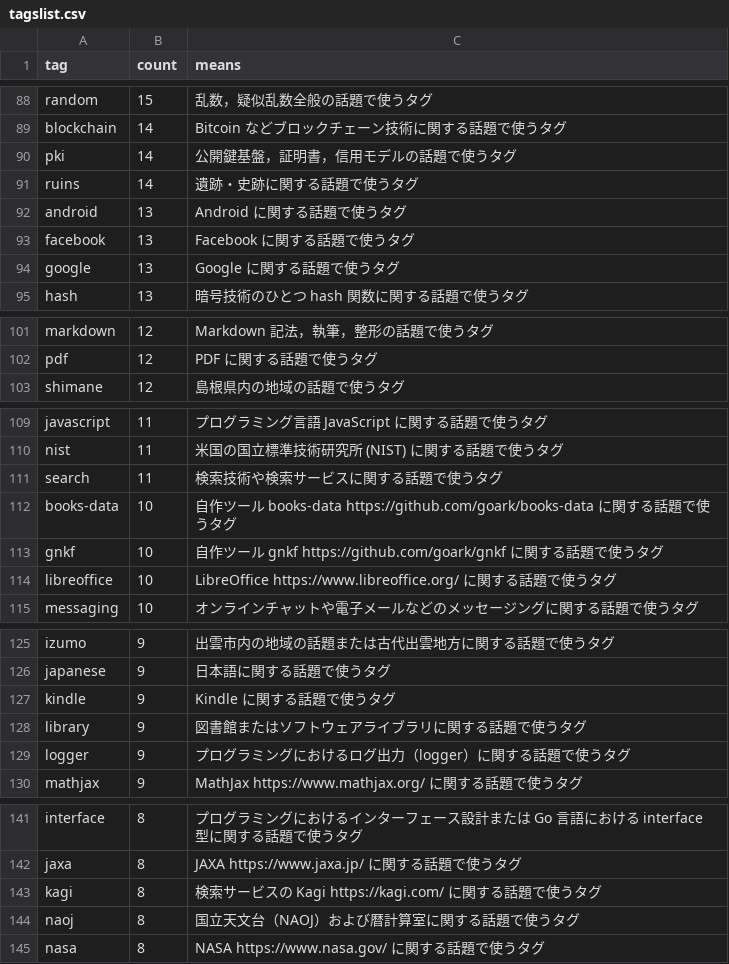
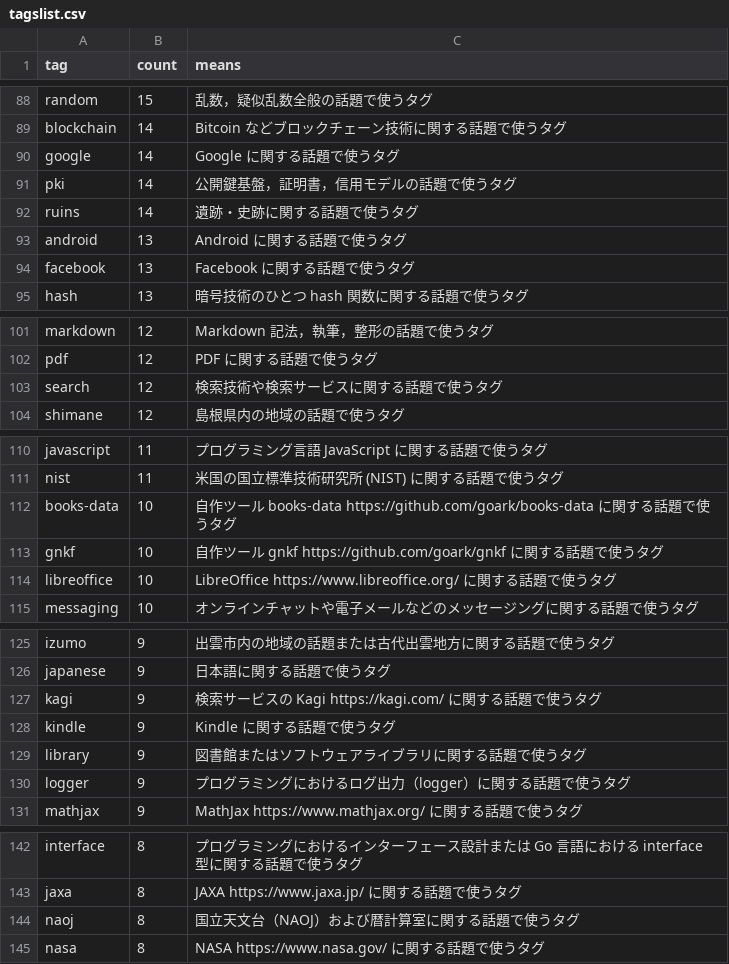
Before and after one commit to spiegel-im-spiegel/github-pages-env, a CSV file: .github/workflows/tagslist.csv, drawn as a sheet; only a part is shown, gaps mark what is left out; the diff covers the shown part only.

```diff
--- a/.github/workflows/tagslist.csv
+++ b/.github/workflows/tagslist.csv
@@ -89,2 +89,3 @@ tag,count,means
 "blockchain",14,"Bitcoin などブロックチェーン技術に関する話題で使うタグ"
+"google",14,"Google に関する話題で使うタグ"
 "pki",14,"公開鍵基盤，証明書，信用モデルの話題で使うタグ"
@@ -93,3 +94,2 @@ tag,count,means
 "facebook",13,"Facebook に関する話題で使うタグ"
-"google",13,"Google に関する話題で使うタグ"
 "hash",13,"暗号技術のひとつ hash 関数に関する話題で使うタグ"
@@ -102,2 +102,3 @@ tag,count,means
 "pdf",12,"PDF に関する話題で使うタグ"
+"search",12,"検索技術や検索サービスに関する話題で使うタグ"
 "shimane",12,"島根県内の地域の話題で使うタグ"
@@ -110,3 +111,2 @@ tag,count,means
 "nist",11,"米国の国立標準技術研究所 (NIST) に関する話題で使うタグ"
-"search",11,"検索技術や検索サービスに関する話題で使うタグ"
 "books-data",10,"自作ツール books-data https://github.com/goark/books-data に関する話題で使うタグ"
@@ -126,2 +126,3 @@ tag,count,means
 "japanese",9,"日本語に関する話題で使うタグ"
+"kagi",9,"検索サービスの Kagi https://kagi.com/ に関する話題で使うタグ"
 "kindle",9,"Kindle に関する話題で使うタグ"
@@ -142,3 +143,2 @@ tag,count,means
 "jaxa",8,"JAXA https://www.jaxa.jp/ に関する話題で使うタグ"
-"kagi",8,"検索サービスの Kagi https://kagi.com/ に関する話題で使うタグ"
 "naoj",8,"国立天文台（NAOJ）および暦計算室に関する話題で使うタグ"
```
Also changed, not shown: 2 edited cells elsewhere in this file.
